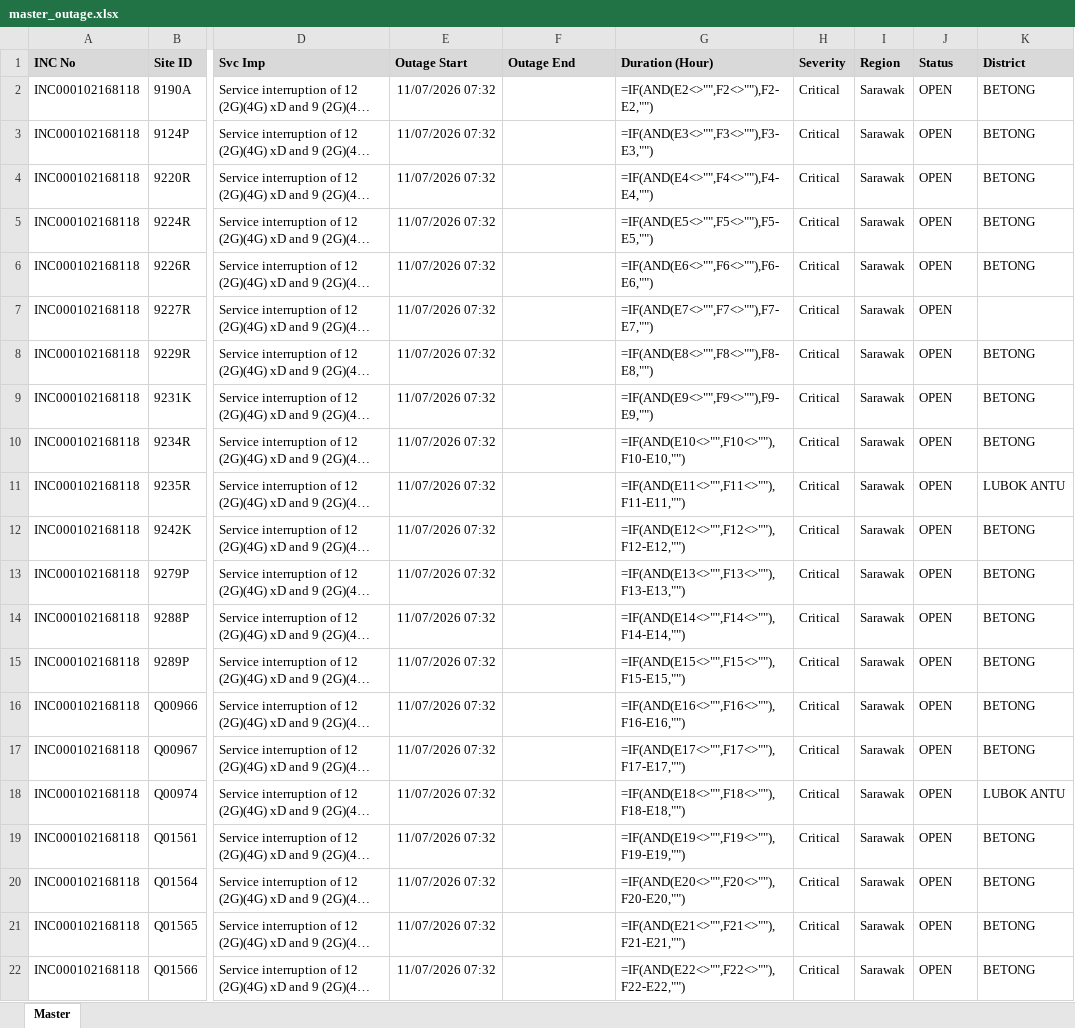
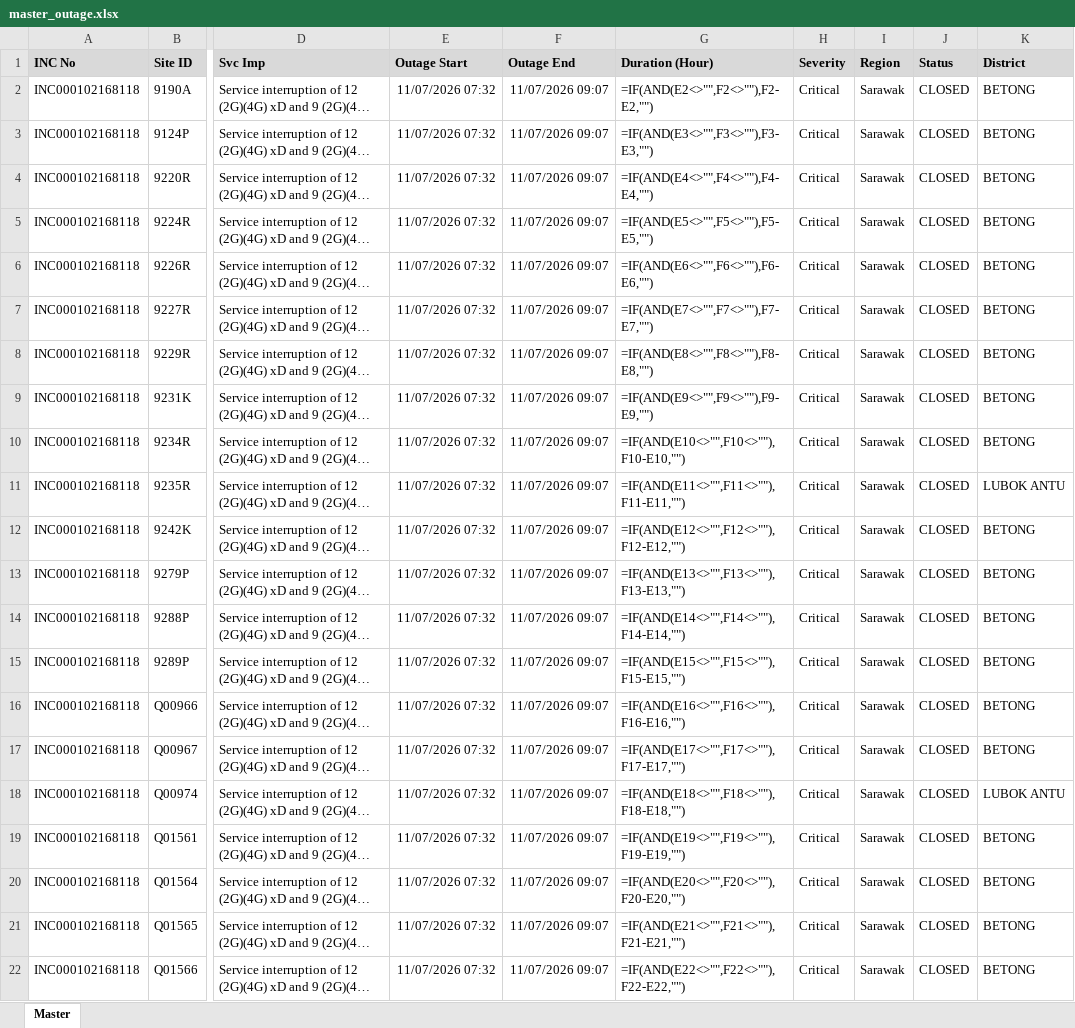
Before and after one commit to blueranger14/outage-master-repo-, an Excel workbook: master/master_outage.xlsx, sheet Master, drawn as a sheet; only a part is shown, gaps mark what is left out; long unchanged cells end in …; values as stored, in another font and other column widths than the file's, no borders; formulas without a stored value are shown as written; the diff names each change by its address in the sheet, - before the commit and + after, or states it on an @@ line.

```diff
--- a/master/master_outage.xlsx (sheet Master)
+++ b/master/master_outage.xlsx (sheet Master)
-F2:F22 (Outage End): (empty)
+F2:F22 (Outage End): 11/07/2026 09:07
-J2:J22 (Status): OPEN
+J2:J22 (Status): CLOSED
-K7 (District): (empty)
+K7 (District): BETONG
```
Also changed, not shown: 1 other file.
